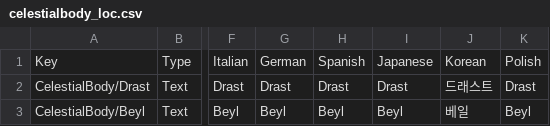
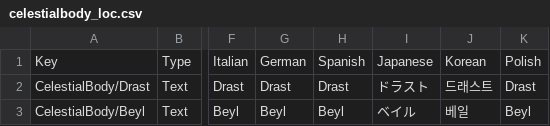
Before and after one commit to KSP2Redux/Content, a CSV file: localizations/celestialbody_loc.csv, drawn as a sheet; only a part is shown, gaps mark what is left out; the diff names each change by its address in the sheet, - before the commit and + after, or states it on an @@ line.

```diff
--- a/localizations/celestialbody_loc.csv
+++ b/localizations/celestialbody_loc.csv
-I2: Drast
+I2: ドラスト
-I3: Beyl
+I3: ベイル
```
Also changed, not shown: localizations/actiongroups_loc.csv, localizations/experiments_loc.csv, 4 other files.
